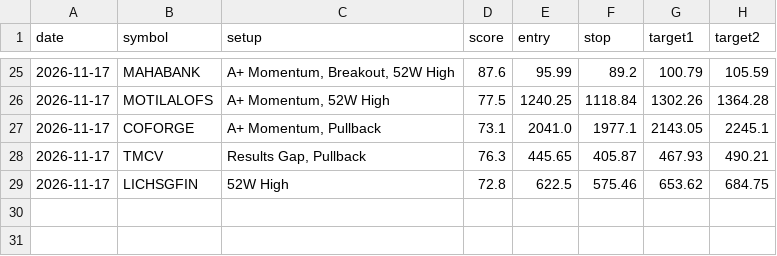
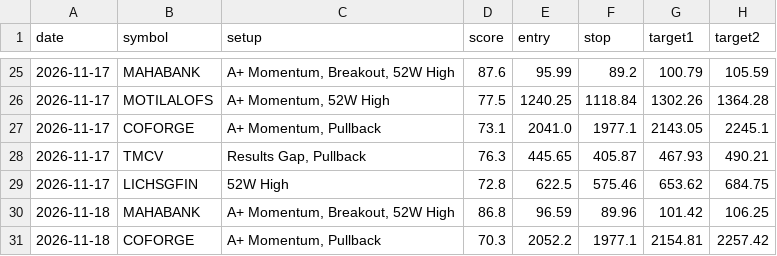
Before and after one commit to nettemvenu12-alt/nifty500-swing-scanner, a CSV file: data/pick_log.csv, drawn as a sheet; only a part is shown, gaps mark what is left out; the diff names each change by its address in the sheet, - before the commit and + after, or states it on an @@ line.

```diff
--- a/data/pick_log.csv
+++ b/data/pick_log.csv
+row 30: 2026-11-18 | MAHABANK | A+ Momentum, Breakout, 52W High | 86.8 | 96.59 | 89.96 | 101.42 | 106.25
+row 31: 2026-11-18 | COFORGE | A+ Momentum, Pullback | 70.3 | 2052.2 | 1977.1 | 2154.81 | 2257.42
```
Also changed, not shown: 6 other files.
